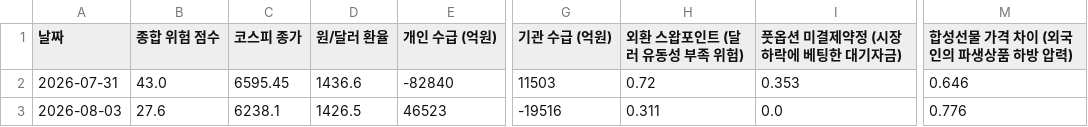
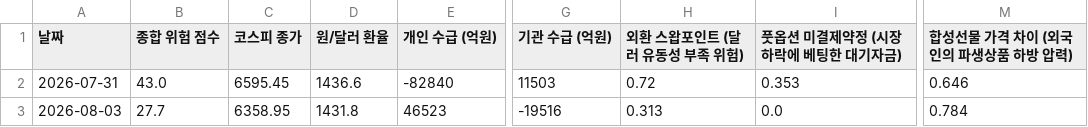
Before and after one commit to moonbear135/visible-hand-dashboard, a CSV file: market_history.csv, drawn as a sheet; only a part is shown, gaps mark what is left out; the diff names each change by its address in the sheet, - before the commit and + after, or states it on an @@ line.

```diff
--- a/market_history.csv
+++ b/market_history.csv
-B3 (종합 위험 점수): 27.6
+B3 (종합 위험 점수): 27.7
-C3 (코스피 종가): 6238.1
+C3 (코스피 종가): 6358.95
-D3 (원/달러 환율): 1426.5
+D3 (원/달러 환율): 1431.8
-H3 (외환 스왑포인트 (달러 유동성 부족 위험)): 0.311
+H3 (외환 스왑포인트 (달러 유동성 부족 위험)): 0.313
-M3 (합성선물 가격 차이 (외국인의 파생상품 하방 압력)): 0.776
+M3 (합성선물 가격 차이 (외국인의 파생상품 하방 압력)): 0.784
```
